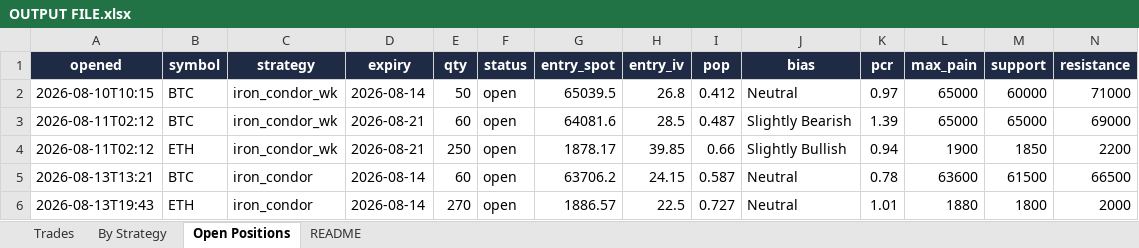
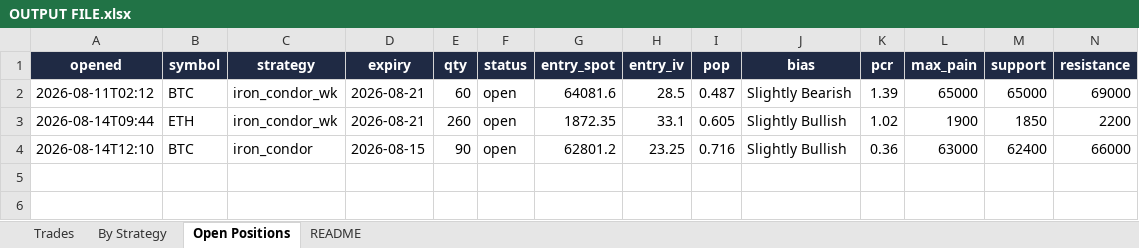
Before and after one commit to Ayushtambi2011/deltahedge-bot, an Excel workbook: OUTPUT FILE.xlsx, sheet Open Positions, drawn as a sheet; only a part is shown; values as stored, in another font and other column widths than the file's, no borders; removed rows and columns are numbered as before the commit, all else as after; rows hold the shown columns only; the diff names each change by its address in the sheet, - before the commit and + after, or states it on an @@ line.

```diff
--- a/OUTPUT FILE.xlsx (sheet Open Positions)
+++ b/OUTPUT FILE.xlsx (sheet Open Positions)
-row 2: 2026-08-10T10:15 | BTC | iron_condor_wk | 2026-08-14 | 50 | open | 65039.5 | 26.8 | 0.412 | Neutral | 0.97 | 65000 | 60000 | 71000
-row 4: 2026-08-11T02:12 | ETH | iron_condor_wk | 2026-08-21 | 250 | open | 1878.17 | 39.85 | 0.66 | Slightly Bullish | 0.94 | 1900 | 1850 | 2200
-row 5: 2026-08-13T13:21 | BTC | iron_condor | 2026-08-14 | 60 | open | 63706.2 | 24.15 | 0.587 | Neutral | 0.78 | 63600 | 61500 | 66500
-row 6: 2026-08-13T19:43 | ETH | iron_condor | 2026-08-14 | 270 | open | 1886.57 | 22.5 | 0.727 | Neutral | 1.01 | 1880 | 1800 | 2000
+row 3: 2026-08-14T09:44 | ETH | iron_condor_wk | 2026-08-21 | 260 | open | 1872.35 | 33.1 | 0.605 | Slightly Bullish | 1.02 | 1900 | 1850 | 2200
+row 4: 2026-08-14T12:10 | BTC | iron_condor | 2026-08-15 | 90 | open | 62801.2 | 23.25 | 0.716 | Slightly Bullish | 0.36 | 63000 | 62400 | 66000
```
Also changed, not shown: sheet Trades, sheet By Strategy, sheet README, 1 other file.
